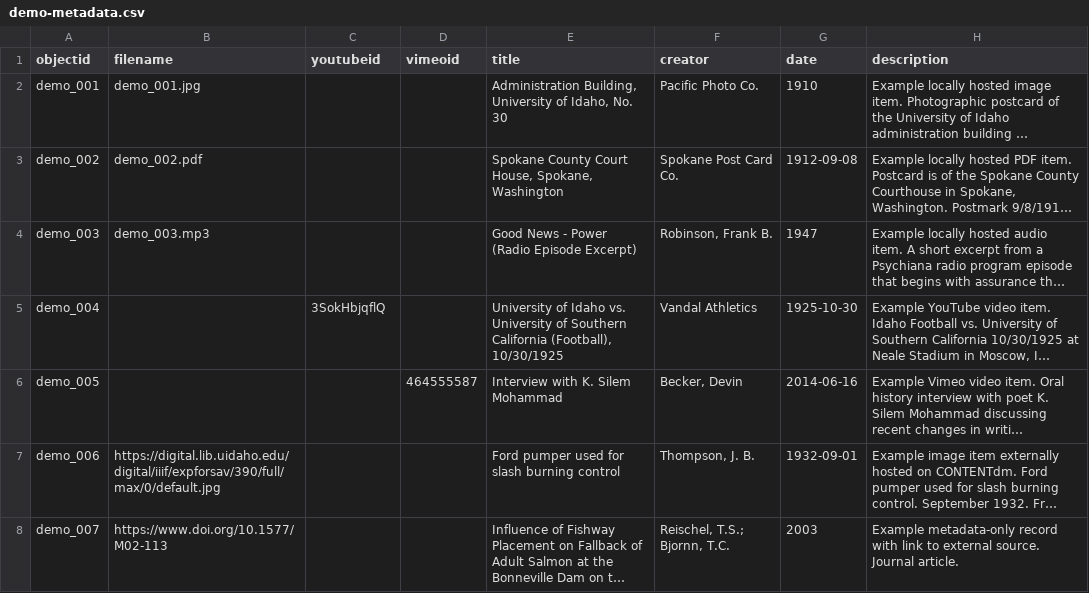
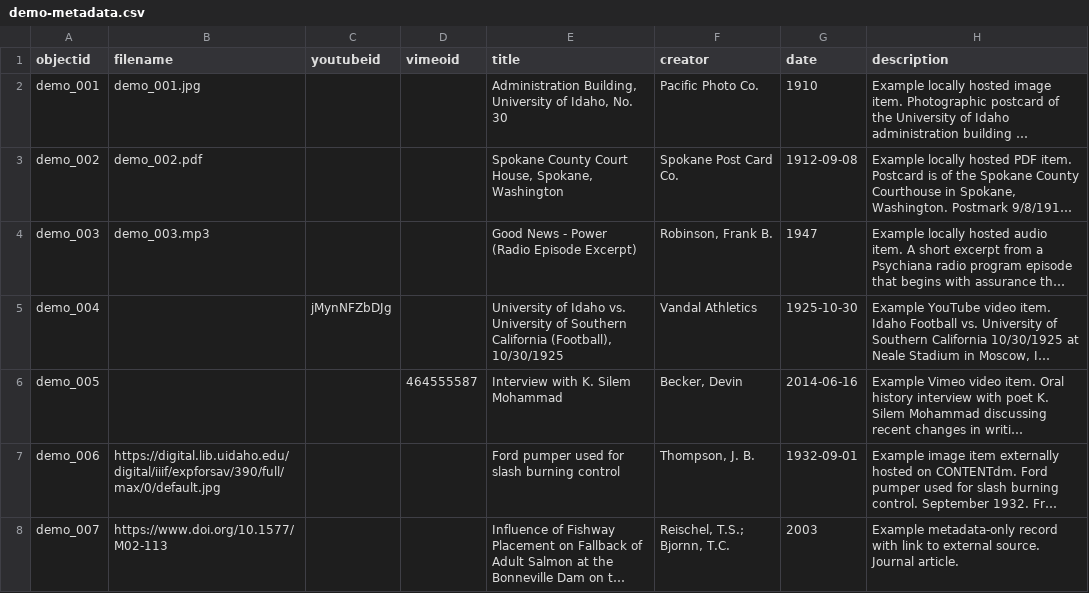
Before and after one commit to smurphy13IIT/COM541-collectionbuilder, a CSV file: _data/demo-metadata.csv, drawn as a sheet; only a part is shown; long unchanged cells end in …; the diff names each change by its address in the sheet, - before the commit and + after, or states it on an @@ line.

Commit message:
Update demo-metadata.csv

```diff
--- a/_data/demo-metadata.csv
+++ b/_data/demo-metadata.csv
-C5 (youtubeid): 3SokHbjqflQ
+C5 (youtubeid): jMynNFZbDJg
```
